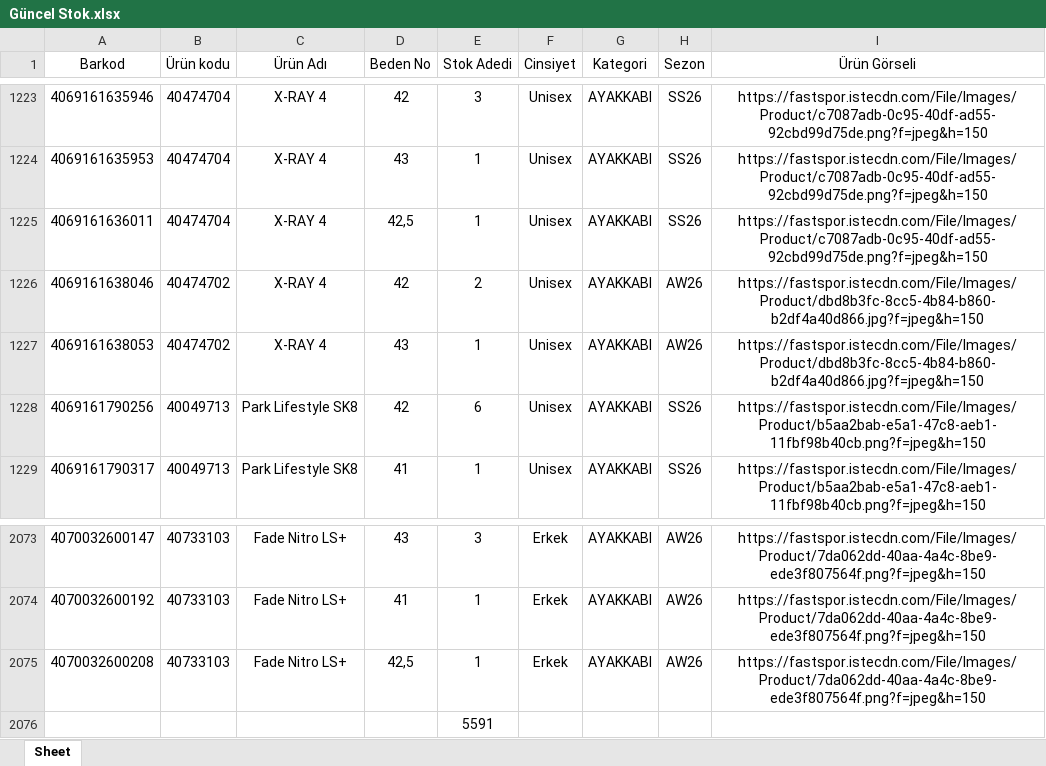
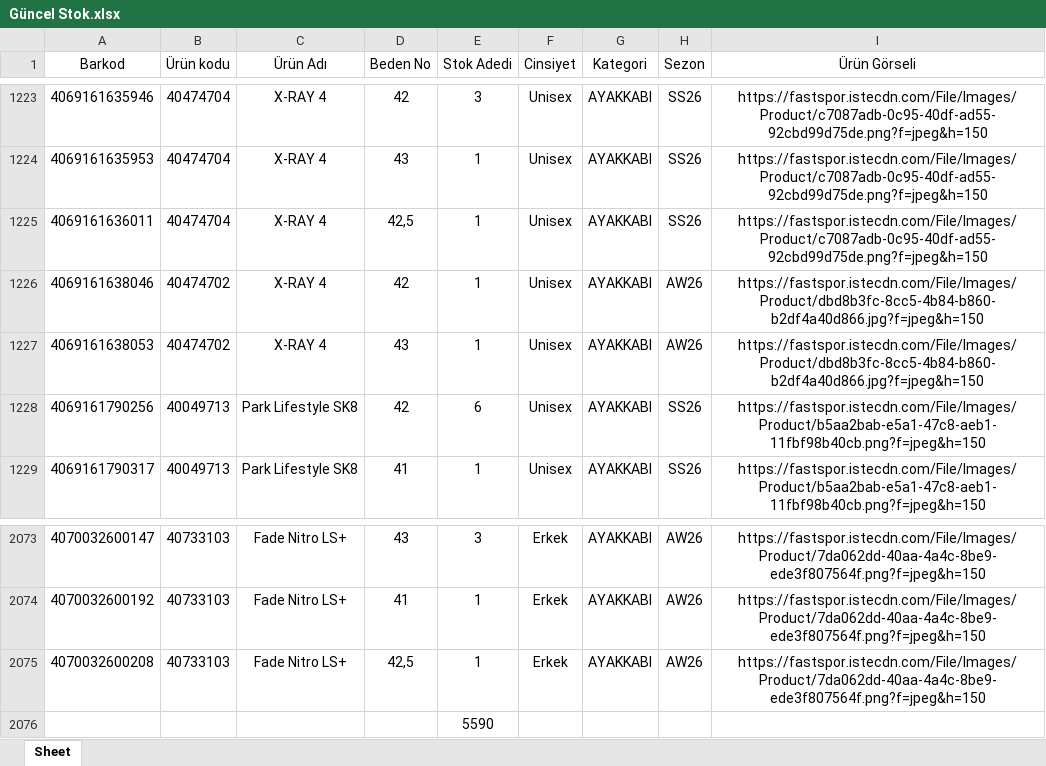
Before and after one commit to dagitmacmustafaberaat-create/puma-smart-assistant, an Excel workbook: Güncel Stok.xlsx, sheet Sheet, drawn as a sheet; only a part is shown, gaps mark what is left out; values as stored, in another font and other column widths than the file's, no borders; the diff names each change by its address in the sheet, - before the commit and + after, or states it on an @@ line.

Commit message:
Add files via upload

```diff
--- a/Güncel Stok.xlsx (sheet Sheet)
+++ b/Güncel Stok.xlsx (sheet Sheet)
-E1226 (Stok Adedi): 2
+E1226 (Stok Adedi): 1
-E2076 (Stok Adedi): 5591
+E2076 (Stok Adedi): 5590
```
